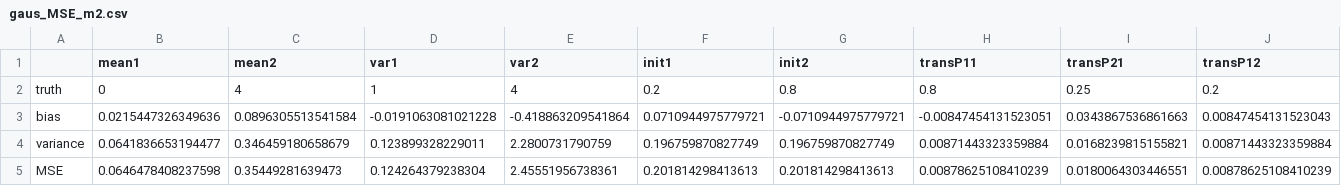
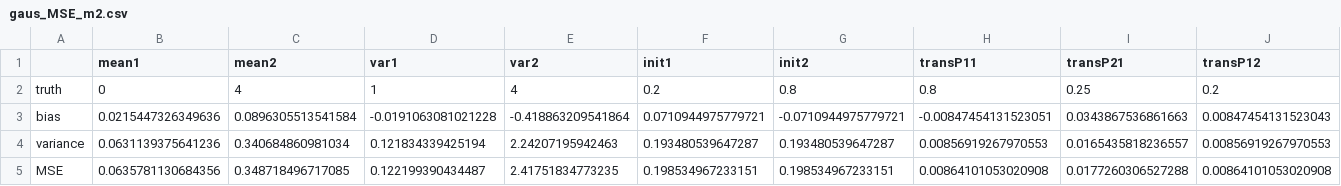
Before and after one commit to daiqiyu890/STAT4011-Project-2, a CSV file: output/gaus_MSE_m2.csv, drawn as a sheet; only a part is shown; the diff covers the shown part only; the diff names each change by its address in the sheet, - before the commit and + after, or states it on an @@ line.

```diff
--- a/output/gaus_MSE_m2.csv
+++ b/output/gaus_MSE_m2.csv
-B4 (mean1): 0.0641836653194477
+B4 (mean1): 0.0631139375641236
-C4 (mean2): 0.346459180658679
+C4 (mean2): 0.340684860981034
-D4 (var1): 0.123899328229011
+D4 (var1): 0.121834339425194
-E4 (var2): 2.2800731790759
+E4 (var2): 2.24207195942463
-F4 (init1): 0.196759870827749
+F4 (init1): 0.193480539647287
-G4 (init2): 0.196759870827749
+G4 (init2): 0.193480539647287
-H4 (transP11): 0.00871443323359884
+H4 (transP11): 0.00856919267970553
-I4 (transP21): 0.0168239815155821
+I4 (transP21): 0.0165435818236557
-J4 (transP12): 0.00871443323359884
+J4 (transP12): 0.00856919267970553
-B5 (mean1): 0.0646478408237598
+B5 (mean1): 0.0635781130684356
-C5 (mean2): 0.35449281639473
+C5 (mean2): 0.348718496717085
-D5 (var1): 0.124264379238304
+D5 (var1): 0.122199390434487
-E5 (var2): 2.45551956738361
+E5 (var2): 2.41751834773235
-F5 (init1): 0.201814298413613
+F5 (init1): 0.198534967233151
-G5 (init2): 0.201814298413613
+G5 (init2): 0.198534967233151
-H5 (transP11): 0.00878625108410239
+H5 (transP11): 0.00864101053020908
-I5 (transP21): 0.0180064303446551
+I5 (transP21): 0.0177260306527288
-J5 (transP12): 0.00878625108410239
+J5 (transP12): 0.00864101053020908
```
Also changed, not shown: 2 edited cells elsewhere in this file, output/pois_MSE_m2.csv.
